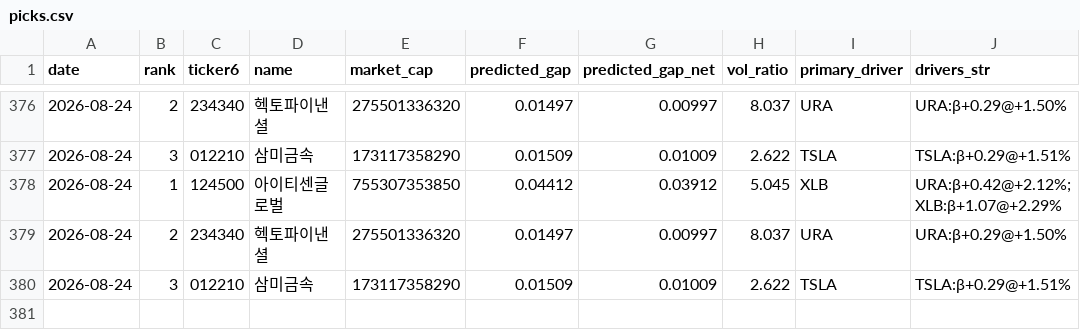
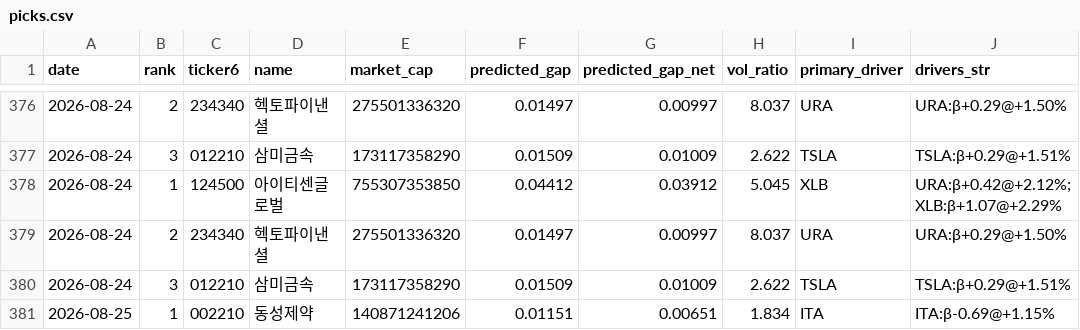
Before and after one commit to melingo-o/danta-screener, a CSV file: data/journal/picks.csv, drawn as a sheet; only a part is shown, gaps mark what is left out.

```diff
--- a/data/journal/picks.csv
+++ b/data/journal/picks.csv
@@ -380 +380,2 @@
 2026-08-24,3,012210,삼미금속,173117358290,0.01509,0.01009,2.622,TSLA,TSLA:β+0.29@+1.51%
+2026-08-25,1,002210,동성제약,140871241206,0.01151,0.00651,1.834,ITA,ITA:β-0.69@+1.15%
```
Also changed, not shown: data/daily_indicators.csv, data/picking_universe.csv, 1 other file.
